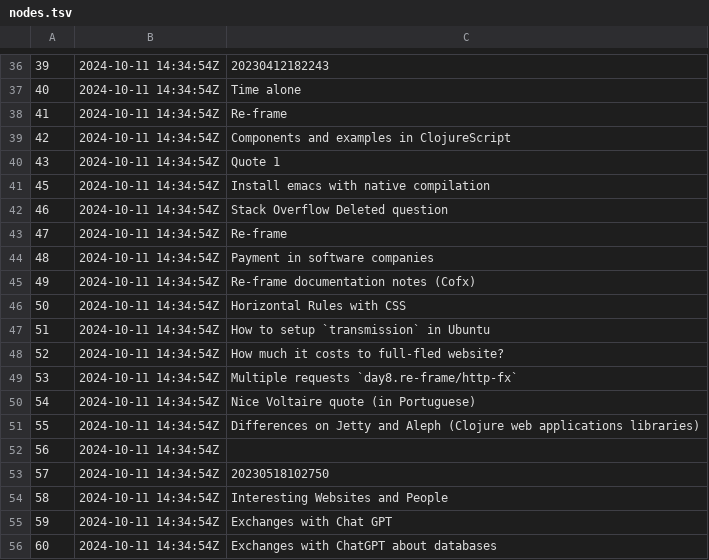
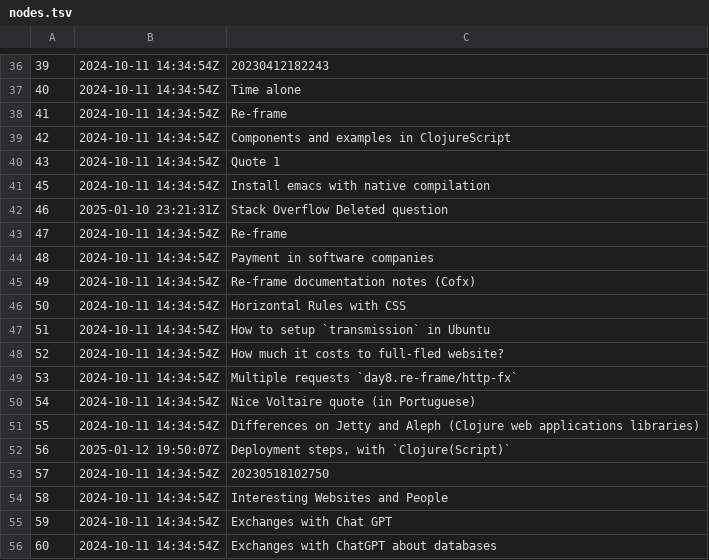
Before and after one commit to BuddhiLW/blw-zet, a TSV file: dex/nodes.tsv, drawn as a sheet; only a part is shown, gaps mark what is left out.

```diff
--- a/dex/nodes.tsv
+++ b/dex/nodes.tsv
@@ -41,3 +41,3 @@
 45	2024-10-11 14:34:54Z	Install emacs with native compilation
-46	2024-10-11 14:34:54Z	Stack Overflow Deleted question
+46	2025-01-10 23:21:31Z	Stack Overflow Deleted question
 47	2024-10-11 14:34:54Z	Re-frame
@@ -51,3 +51,3 @@
 55	2024-10-11 14:34:54Z	Differences on Jetty and Aleph (Clojure web applications libraries)
-56	2024-10-11 14:34:54Z	
+56	2025-01-12 19:50:07Z	Deployment steps, with `Clojure(Script)`
 57	2024-10-11 14:34:54Z	20230518102750
```
Also changed, not shown: 3 other files.
